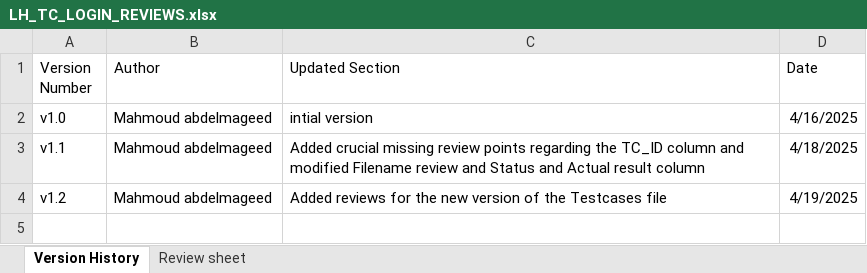
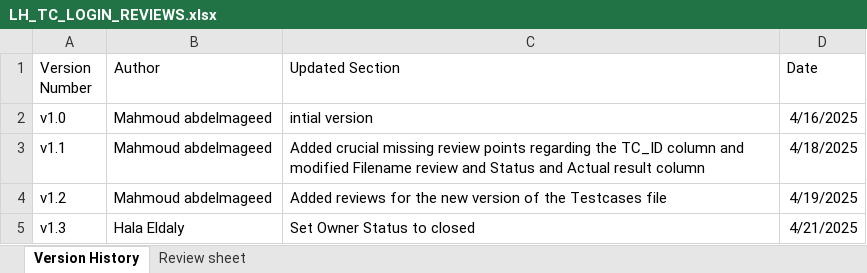
Before and after one commit to EmanAbusalim/Group-3-Learning-hub, an Excel workbook: LH_REVIEWS/LH_TC_LOGIN_REVIEWS.xlsx, sheet Version History, drawn as a sheet; values as stored, in another font and other column widths than the file's, no borders; table styles not drawn; the diff names each change by its address in the sheet, - before the commit and + after, or states it on an @@ line.

Commit message:
V1.3 Set Owner Status to closed

```diff
--- a/LH_REVIEWS/LH_TC_LOGIN_REVIEWS.xlsx (sheet Version History)
+++ b/LH_REVIEWS/LH_TC_LOGIN_REVIEWS.xlsx (sheet Version History)
+row 5: v1.3 | Hala Eldaly | Set Owner Status to closed | 4/21/2025
```
Also changed, not shown: sheet Review sheet.
